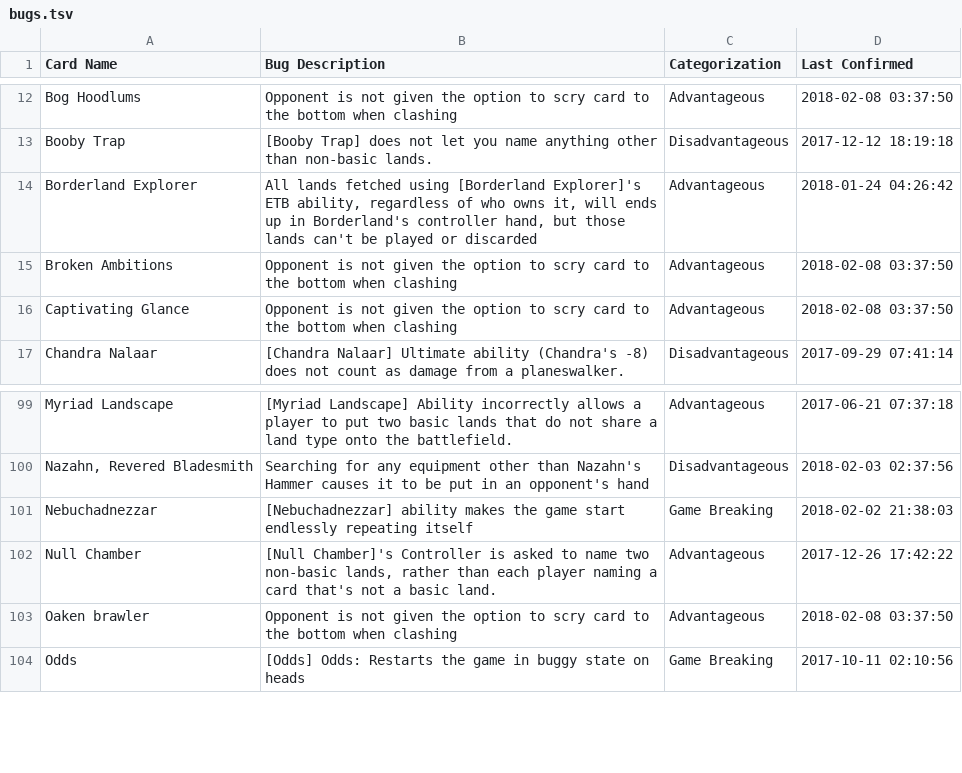
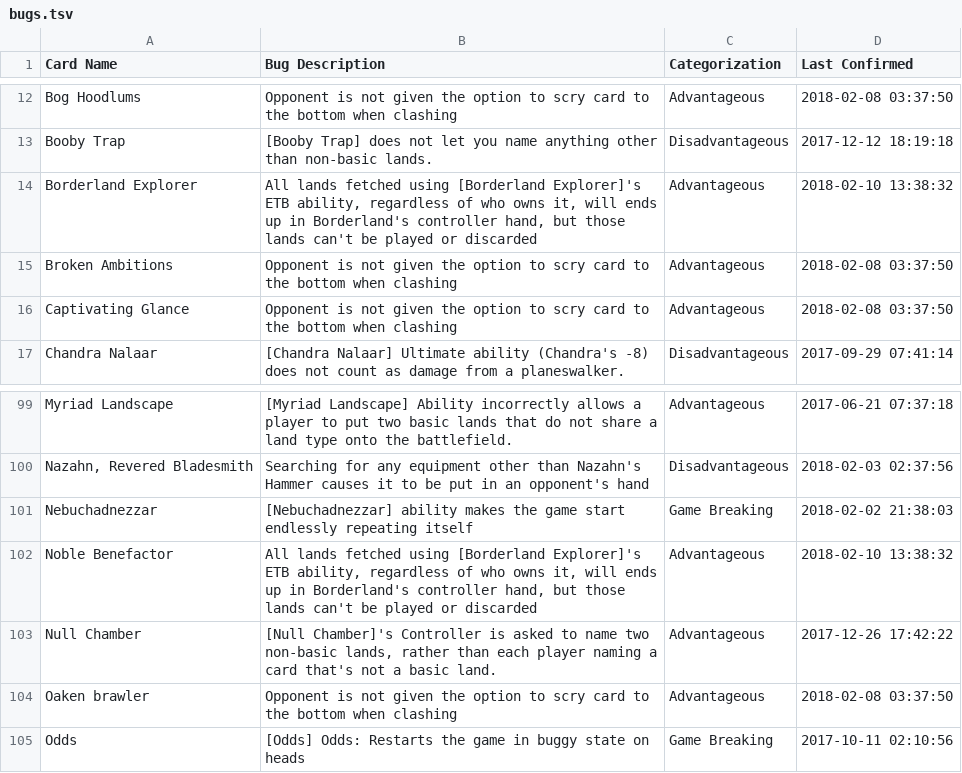
Before and after one commit to PennyDreadfulMTG/modo-bugs, a TSV file: bugs.tsv, drawn as a sheet; only a part is shown, gaps mark what is left out.

Commit message:
Updated Bug List from Issues

```diff
--- a/bugs.tsv
+++ b/bugs.tsv
@@ -13,3 +13,3 @@ Bog Hoodlums	Opponent is not given the option to scry card to the bottom when cl
 Booby Trap	[Booby Trap] does not let you name anything other than non-basic lands.	Disadvantageous	2017-12-12 18:19:18
-Borderland Explorer	All lands fetched using [Borderland Explorer]'s ETB ability, regardless of who owns it, will ends up in Borderland's controller hand, but those lands can't be played or discarded	Advantageous	2018-01-24 04:26:42
+Borderland Explorer	All lands fetched using [Borderland Explorer]'s ETB ability, regardless of who owns it, will ends up in Borderland's controller hand, but those lands can't be played or discarded	Advantageous	2018-02-10 13:38:32
 Broken Ambitions	Opponent is not given the option to scry card to the bottom when clashing	Advantageous	2018-02-08 03:37:50
@@ -101,2 +101,3 @@ Nazahn, Revered Bladesmith	Searching for any equipment other than Nazahn's Hamme
 Nebuchadnezzar	[Nebuchadnezzar] ability makes the game start endlessly repeating itself	Game Breaking	2018-02-02 21:38:03
+Noble Benefactor	All lands fetched using [Borderland Explorer]'s ETB ability, regardless of who owns it, will ends up in Borderland's controller hand, but those lands can't be played or discarded	Advantageous	2018-02-10 13:38:32
 Null Chamber	[Null Chamber]'s Controller is asked to name two non-basic lands, rather than each player naming a card that's not a basic land.	Advantageous	2017-12-26 17:42:22
```
Also changed, not shown: 1 other file.
